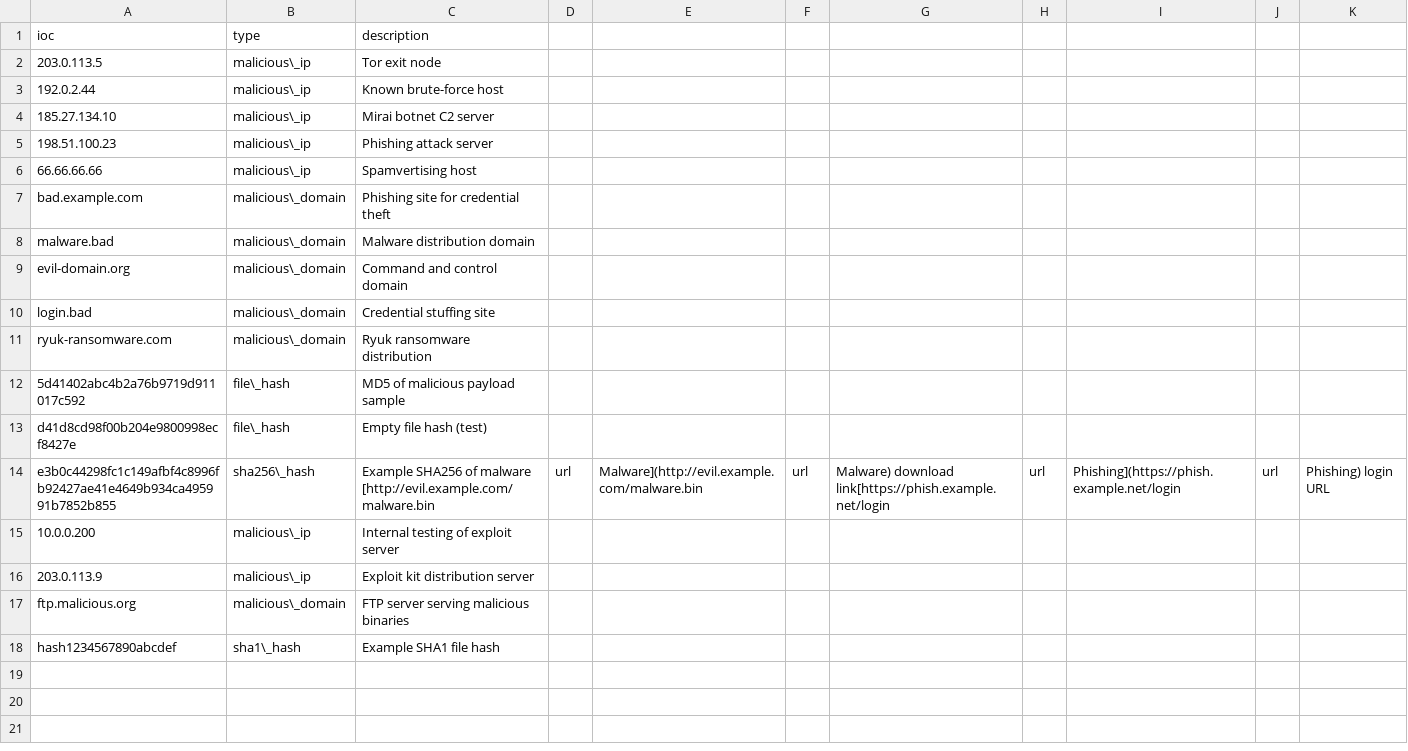
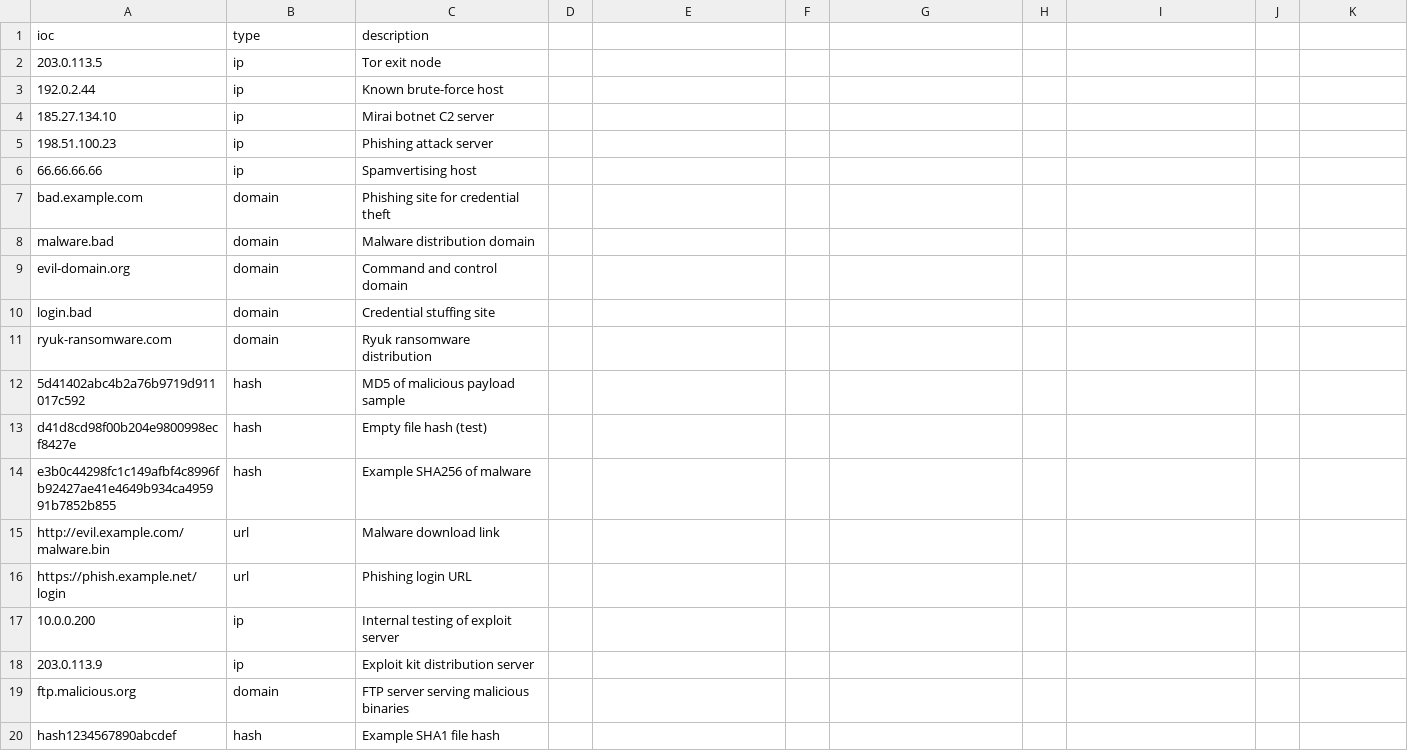
Before and after one commit to aaronsawit/blue-team-ai, a CSV file: blue_team_ai/data/iocs.csv, drawn as a sheet.

```diff
--- a/blue_team_ai/data/iocs.csv
+++ b/blue_team_ai/data/iocs.csv
@@ -1,18 +1,20 @@
 ioc,type,description
-203.0.113.5,malicious\_ip,Tor exit node
-192.0.2.44,malicious\_ip,Known brute-force host
-185.27.134.10,malicious\_ip,Mirai botnet C2 server
-198.51.100.23,malicious\_ip,Phishing attack server
-66.66.66.66,malicious\_ip,Spamvertising host
-bad.example.com,malicious\_domain,Phishing site for credential theft
-malware.bad,malicious\_domain,Malware distribution domain
-evil-domain.org,malicious\_domain,Command and control domain
-login.bad,malicious\_domain,Credential stuffing site
-ryuk-ransomware.com,malicious\_domain,Ryuk ransomware distribution
-5d41402abc4b2a76b9719d911017c592,file\_hash,MD5 of malicious payload sample
-d41d8cd98f00b204e9800998ecf8427e,file\_hash,Empty file hash (test)
-e3b0c44298fc1c149afbf4c8996fb92427ae41e4649b934ca495991b7852b855,sha256\_hash,Example SHA256 of malware [http://evil.example.com/malware.bin,url,Malware](http://evil.example.com/malware.bin,url,Malware) download link[https://phish.example.net/login,url,Phishing](https://phish.example.net/login,url,Phishing) login URL
-10.0.0.200,malicious\_ip,Internal testing of exploit server
-203.0.113.9,malicious\_ip,Exploit kit distribution server
-ftp.malicious.org,malicious\_domain,FTP server serving malicious binaries
-hash1234567890abcdef,sha1\_hash,Example SHA1 file hash
+203.0.113.5,ip,Tor exit node
+192.0.2.44,ip,Known brute-force host
+185.27.134.10,ip,Mirai botnet C2 server
+198.51.100.23,ip,Phishing attack server
+66.66.66.66,ip,Spamvertising host
+bad.example.com,domain,Phishing site for credential theft
+malware.bad,domain,Malware distribution domain
+evil-domain.org,domain,Command and control domain
+login.bad,domain,Credential stuffing site
+ryuk-ransomware.com,domain,Ryuk ransomware distribution
+5d41402abc4b2a76b9719d911017c592,hash,MD5 of malicious payload sample
+d41d8cd98f00b204e9800998ecf8427e,hash,Empty file hash (test)
+e3b0c44298fc1c149afbf4c8996fb92427ae41e4649b934ca495991b7852b855,hash,Example SHA256 of malware
+http://evil.example.com/malware.bin,url,Malware download link
+https://phish.example.net/login,url,Phishing login URL
+10.0.0.200,ip,Internal testing of exploit server
+203.0.113.9,ip,Exploit kit distribution server
+ftp.malicious.org,domain,FTP server serving malicious binaries
+hash1234567890abcdef,hash,Example SHA1 file hash
```
Also changed, not shown: 4 other files.
